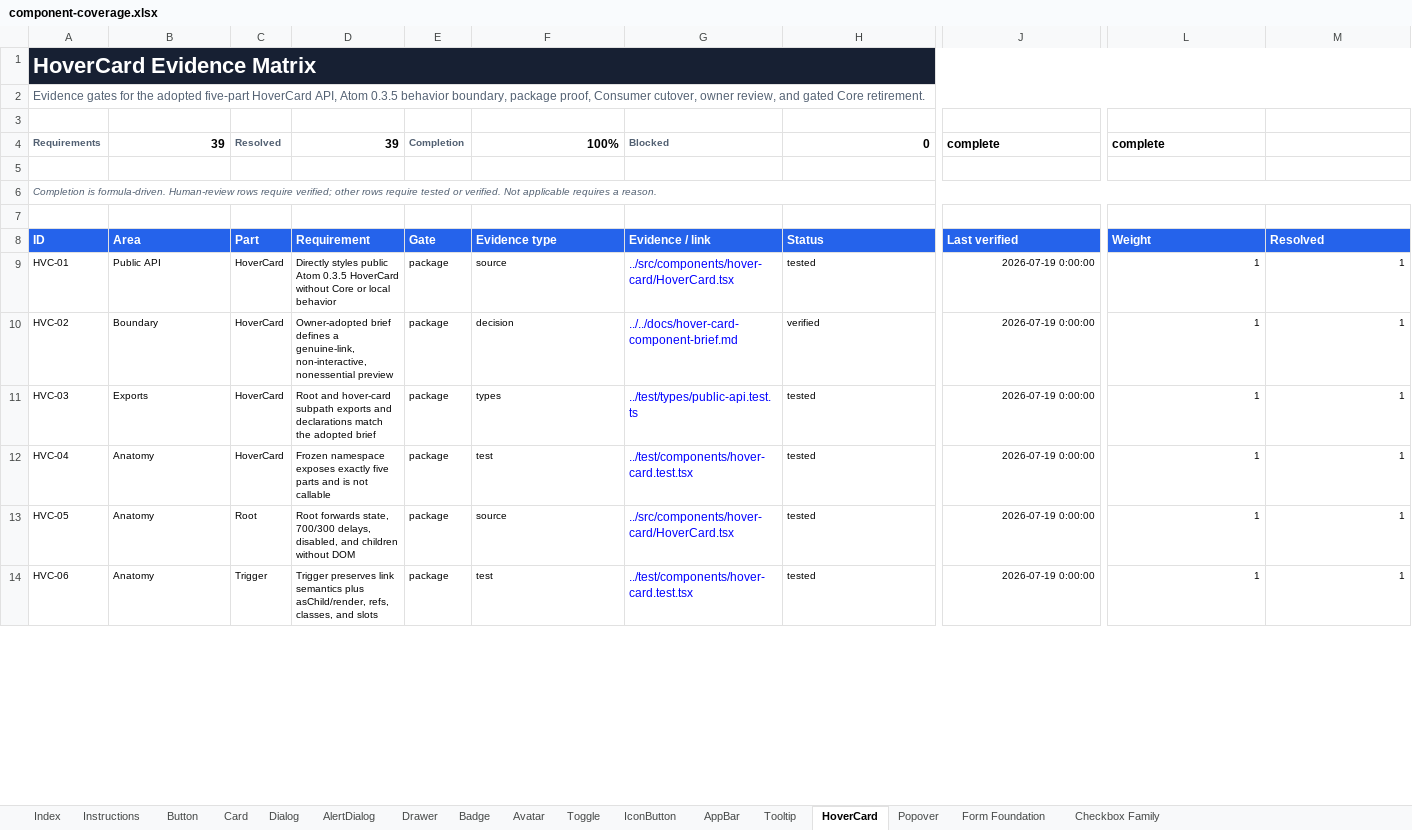
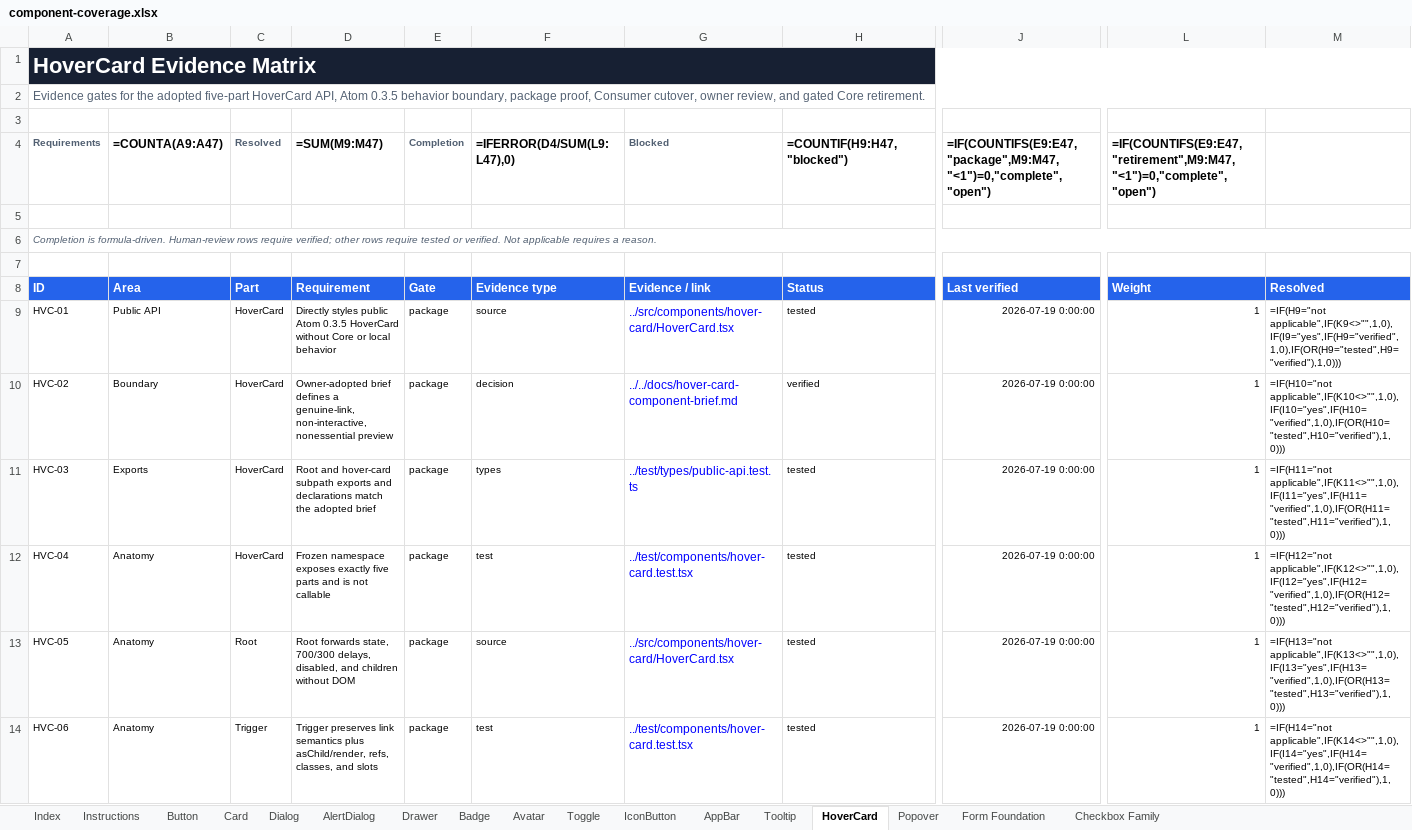
Before and after one commit to flowstack-ui/brick, an Excel workbook: playground/component-coverage.xlsx, sheet HoverCard, drawn as a sheet; only a part is shown, gaps mark what is left out; values as stored, in another font and other column widths than the file's, no borders; formulas without a stored value are shown as written; the diff covers the shown part only; the diff names each change by its address in the sheet, - before the commit and + after, or states it on an @@ line.

```diff
--- a/playground/component-coverage.xlsx (sheet HoverCard)
+++ b/playground/component-coverage.xlsx (sheet HoverCard)
-B1:M1 fill: #172033
+B1:M1 fill: none
-B4: 39
+B4: =COUNTA(A9:A47)
-D4: 39
+D4: =SUM(M9:M47)
-F4: 100%
+F4: =IFERROR(D4/SUM(L9:L47),0)
-H4: 0
+H4: =COUNTIF(H9:H47,"blocked")
-J4: complete
+J4: =IF(COUNTIFS(E9:E47,"package",M9:M47,"<1")=0,"complete","open")
-L4: complete
+L4: =IF(COUNTIFS(E9:E47,"retirement",M9:M47,"<1")=0,"complete","open")
-M9: 1
+M9: =IF(H9="not applicable",IF(K9<>"",1,0),IF(I9="yes",IF(H9="verified",1,0),IF(OR(H9="tested",H9="verified"),1,0)))
-M10: 1
+M10: =IF(H10="not applicable",IF(K10<>"",1,0),IF(I10="yes",IF(H10="verified",1,0),IF(OR(H10="tested",H10="verified"),1,0)))
-M11: 1
+M11: =IF(H11="not applicable",IF(K11<>"",1,0),IF(I11="yes",IF(H11="verified",1,0),IF(OR(H11="tested",H11="verified"),1,0)))
-M12: 1
+M12: =IF(H12="not applicable",IF(K12<>"",1,0),IF(I12="yes",IF(H12="verified",1,0),IF(OR(H12="tested",H12="verified"),1,0)))
-M13: 1
+M13: =IF(H13="not applicable",IF(K13<>"",1,0),IF(I13="yes",IF(H13="verified",1,0),IF(OR(H13="tested",H13="verified"),1,0)))
-M14: 1
+M14: =IF(H14="not applicable",IF(K14<>"",1,0),IF(I14="yes",IF(H14="verified",1,0),IF(OR(H14="tested",H14="verified"),1,0)))
```
Also changed, not shown: 33 edited cells and cell formats elsewhere in this sheet, sheet Index, sheet Form Foundation, sheet Checkbox Family, sheet Tooltip, sheet Popover, sheet AppBar, 10 more sheets, charts or pictures, 19 other files.
